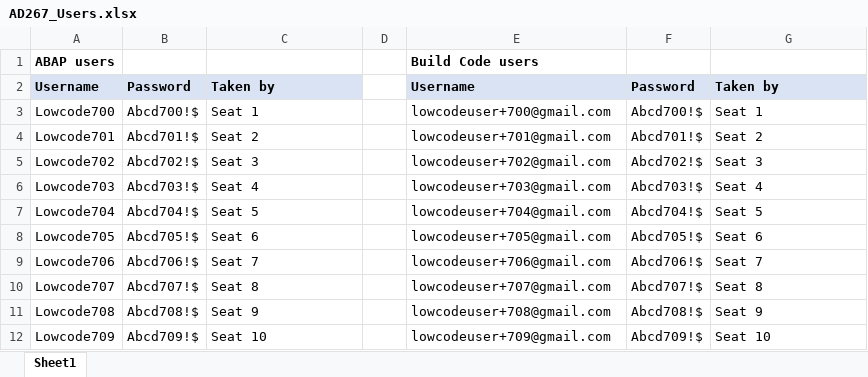
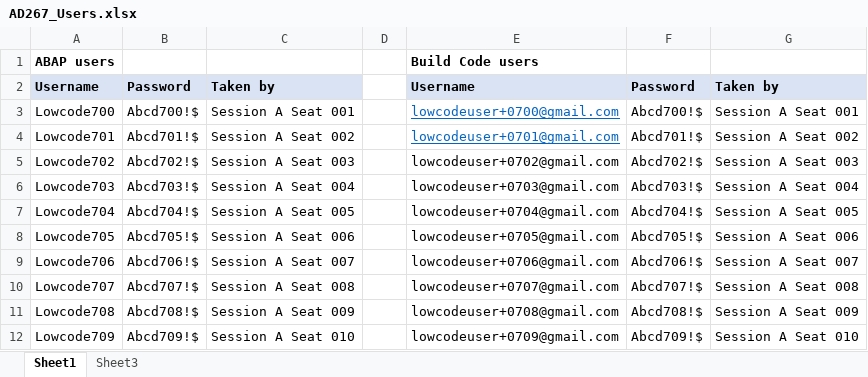
Before and after one commit to SAP-samples/teched2023-AD267, an Excel workbook: exercises/ex0/images/AD267_Users.xlsx, sheet Sheet1, drawn as a sheet; only a part is shown; values as stored, in another font and other column widths than the file's, no borders; the diff covers the shown part only; the diff names each change by its address in the sheet, - before the commit and + after, or states it on an @@ line.

Commit message:
Add files via upload

```diff
--- a/exercises/ex0/images/AD267_Users.xlsx (sheet Sheet1)
+++ b/exercises/ex0/images/AD267_Users.xlsx (sheet Sheet1)
+sheet tab: Sheet3
-C3: Seat 1
+C3: Session A Seat 001
-E3: lowcodeuser+700@gmail.com
+E3: lowcodeuser+0700@gmail.com
@@ E3:E4 underline: off → on, text colour: black → #0563C1 @@
-G3: Seat 1
+G3: Session A Seat 001
-C4: Seat 2
+C4: Session A Seat 002
-E4: lowcodeuser+701@gmail.com
+E4: lowcodeuser+0701@gmail.com
-G4: Seat 2
+G4: Session A Seat 002
-C5: Seat 3
+C5: Session A Seat 003
-E5: lowcodeuser+702@gmail.com
+E5: lowcodeuser+0702@gmail.com
-G5: Seat 3
+G5: Session A Seat 003
-C6: Seat 4
+C6: Session A Seat 004
-E6: lowcodeuser+703@gmail.com
+E6: lowcodeuser+0703@gmail.com
-G6: Seat 4
+G6: Session A Seat 004
-C7: Seat 5
+C7: Session A Seat 005
-E7: lowcodeuser+704@gmail.com
+E7: lowcodeuser+0704@gmail.com
-G7: Seat 5
+G7: Session A Seat 005
-C8: Seat 6
+C8: Session A Seat 006
-E8: lowcodeuser+705@gmail.com
+E8: lowcodeuser+0705@gmail.com
-G8: Seat 6
+G8: Session A Seat 006
-C9: Seat 7
+C9: Session A Seat 007
-E9: lowcodeuser+706@gmail.com
+E9: lowcodeuser+0706@gmail.com
-G9: Seat 7
+G9: Session A Seat 007
-C10: Seat 8
+C10: Session A Seat 008
-E10: lowcodeuser+707@gmail.com
+E10: lowcodeuser+0707@gmail.com
-G10: Seat 8
+G10: Session A Seat 008
-C11: Seat 9
+C11: Session A Seat 009
-E11: lowcodeuser+708@gmail.com
+E11: lowcodeuser+0708@gmail.com
-G11: Seat 9
+G11: Session A Seat 009
-C12: Seat 10
+C12: Session A Seat 010
-E12: lowcodeuser+709@gmail.com
+E12: lowcodeuser+0709@gmail.com
-G12: Seat 10
+G12: Session A Seat 010
```
Also changed, not shown: 123 edited cells elsewhere in this sheet.
